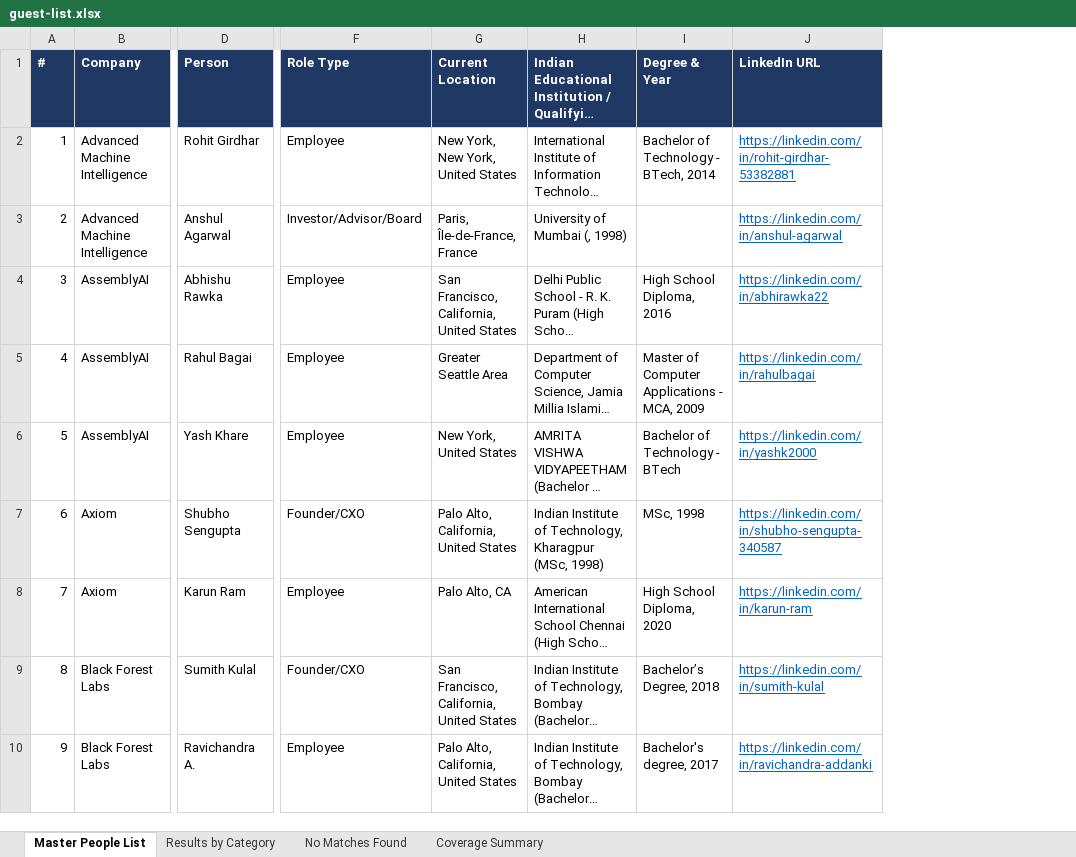
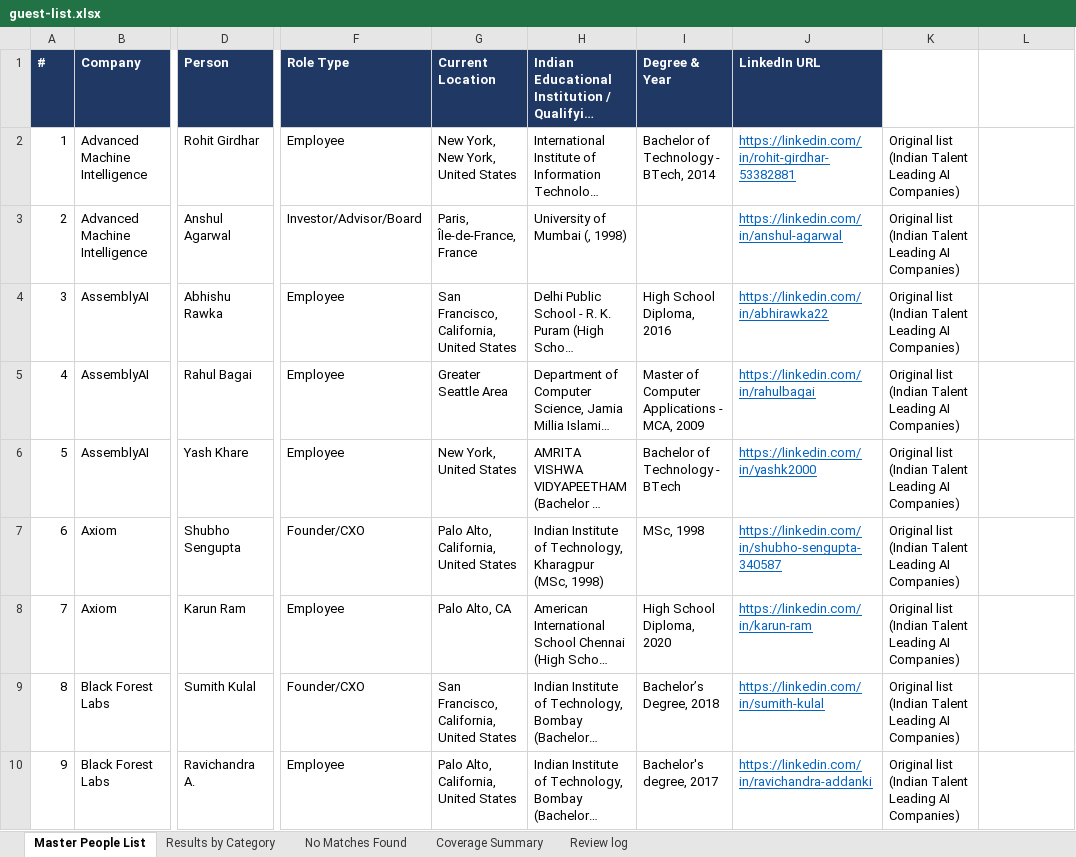
Before and after one commit to shivrain/event-guest-list, an Excel workbook: data/guest-list.xlsx, sheet Master People List, drawn as a sheet; only a part is shown, gaps mark what is left out; long unchanged cells end in …; values as stored, in another font and other column widths than the file's, no borders; charts and pictures not drawn; the diff covers the shown part only; the diff names each change by its address in the sheet, - before the commit and + after, or states it on an @@ line.

```diff
--- a/data/guest-list.xlsx (sheet Master People List)
+++ b/data/guest-list.xlsx (sheet Master People List)
+sheet tab: Review log
+column K (Added from), rows 2-10: all Original list (Indian Talent Leading AI Companies)
+column L (Other education (outside India)), empty
```
Also changed, not shown: 107 added rows elsewhere in this sheet, sheet Results by Category, sheet No Matches Found, sheet Coverage Summary, charts or pictures, 3 other files.
